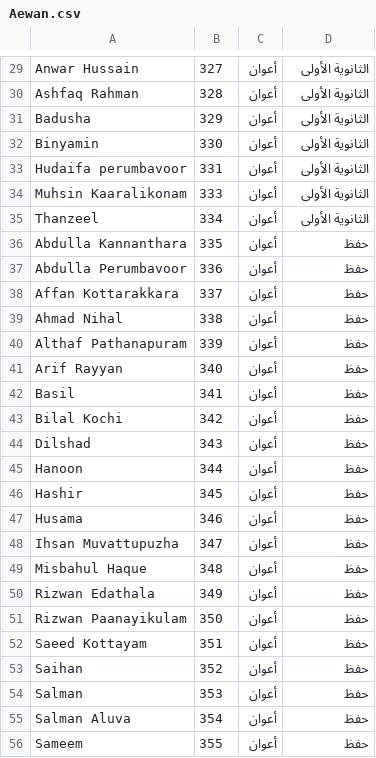
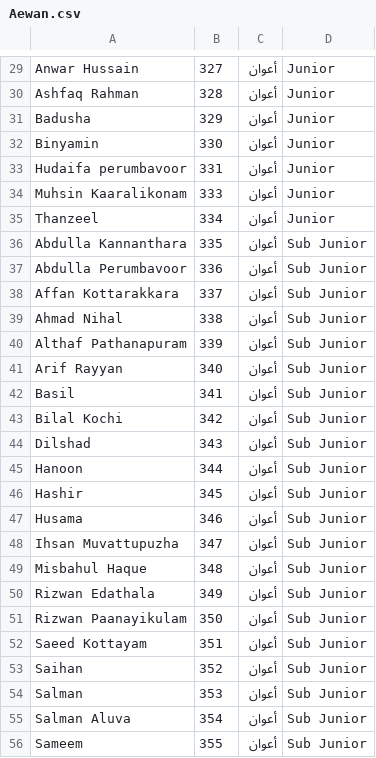
Before and after one commit to MHD-Hudaif/thanafus, a CSV file: teams/Aewan.csv, drawn as a sheet; only a part is shown, gaps mark what is left out; the diff covers the shown part only; the diff names each change by its address in the sheet, - before the commit and + after, or states it on an @@ line.

```diff
--- a/teams/Aewan.csv
+++ b/teams/Aewan.csv
-D29:D35: الثانوية الأولى
+D29:D35: Junior
-D36:D56: حفظ
+D36:D56: Sub Junior
```
Also changed, not shown: 1 added row, 1 removed row and 32 edited cells elsewhere in this file, teams/Ansar.csv.
